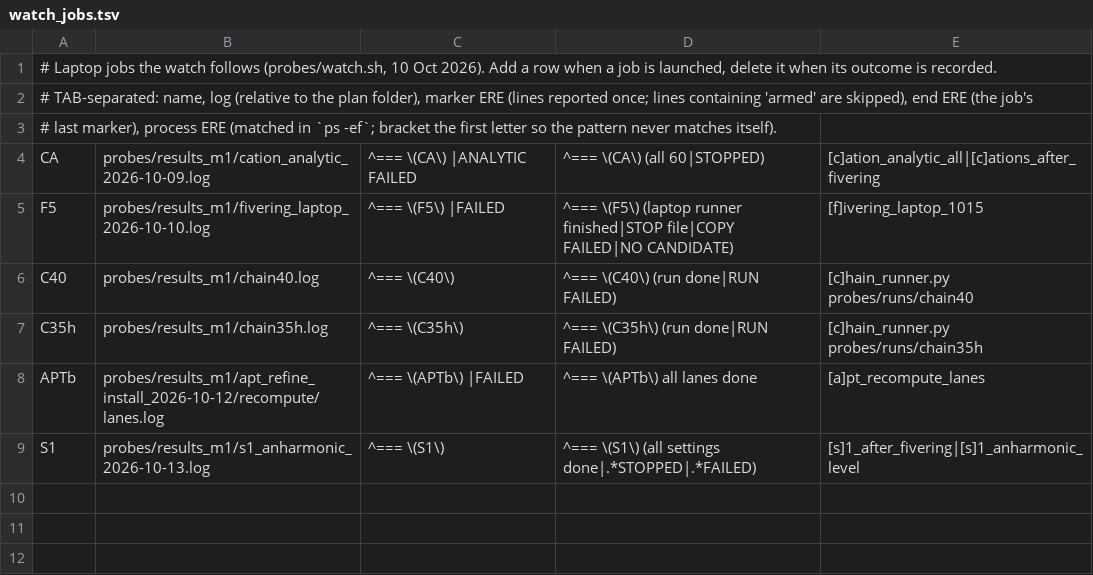
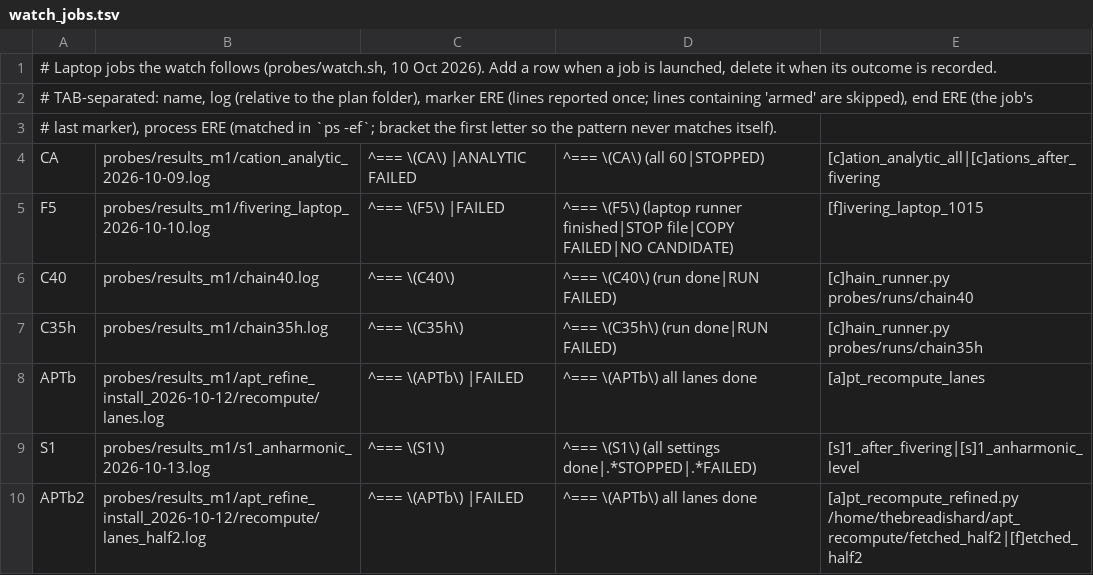
Before and after one commit to thebreadishard/udacity-capstone-plan, a TSV file: plans/05_delta-probed-ir-pipeline/probes/watch_jobs.tsv, drawn as a sheet.

```diff
--- a/plans/05_delta-probed-ir-pipeline/probes/watch_jobs.tsv
+++ b/plans/05_delta-probed-ir-pipeline/probes/watch_jobs.tsv
@@ -9 +9,2 @@ APTb	probes/results_m1/apt_refine_install_2026-10-12/recompute/lanes.log	^=== \(
 S1	probes/results_m1/s1_anharmonic_2026-10-13.log	^=== \(S1\) 	^=== \(S1\) (all settings done|.*STOPPED|.*FAILED)	[s]1_after_fivering|[s]1_anharmonic_level
+APTb2	probes/results_m1/apt_refine_install_2026-10-12/recompute/lanes_half2.log	^=== \(APTb\) |FAILED	^=== \(APTb\) all lanes done	[a]pt_recompute_refined.py /home/thebreadishard/apt_recompute/fetched_half2|[f]etched_half2
```
Also changed, not shown: 6 other files.
